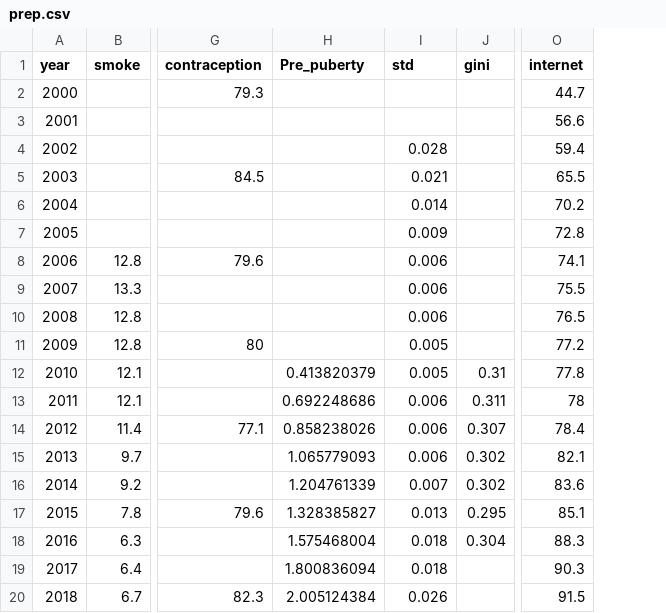
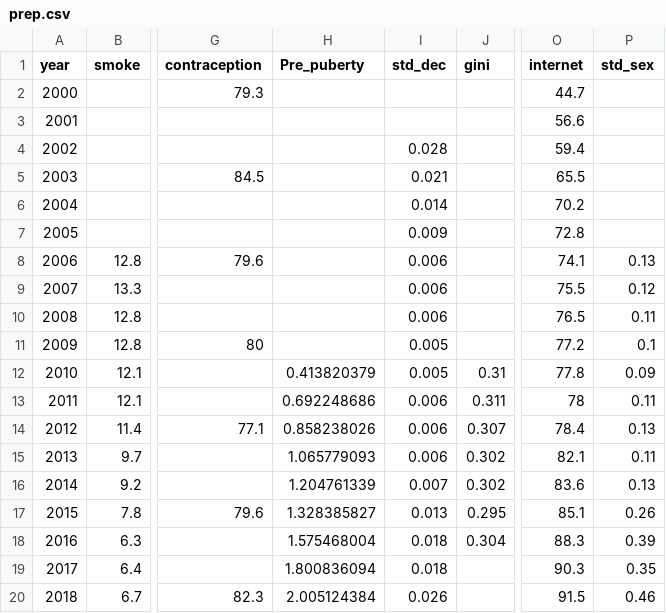
Before and after one commit to ParkJuEun95412/STD_Cause_Analysis, a CSV file: prep.csv, drawn as a sheet; only a part is shown, gaps mark what is left out; the diff names each change by its address in the sheet, - before the commit and + after, or states it on an @@ line.

Commit message:
Update prep.csv

```diff
--- a/prep.csv
+++ b/prep.csv
+column P (std_sex), rows 8-20: 0.13 | 0.12 | 0.11 | 0.1 | 0.09 | 0.11 | 0.13 | 0.11 | 0.13 | 0.26 | 0.39 | 0.35 | 0.46
-I1: std
+I1: std_dec
```
